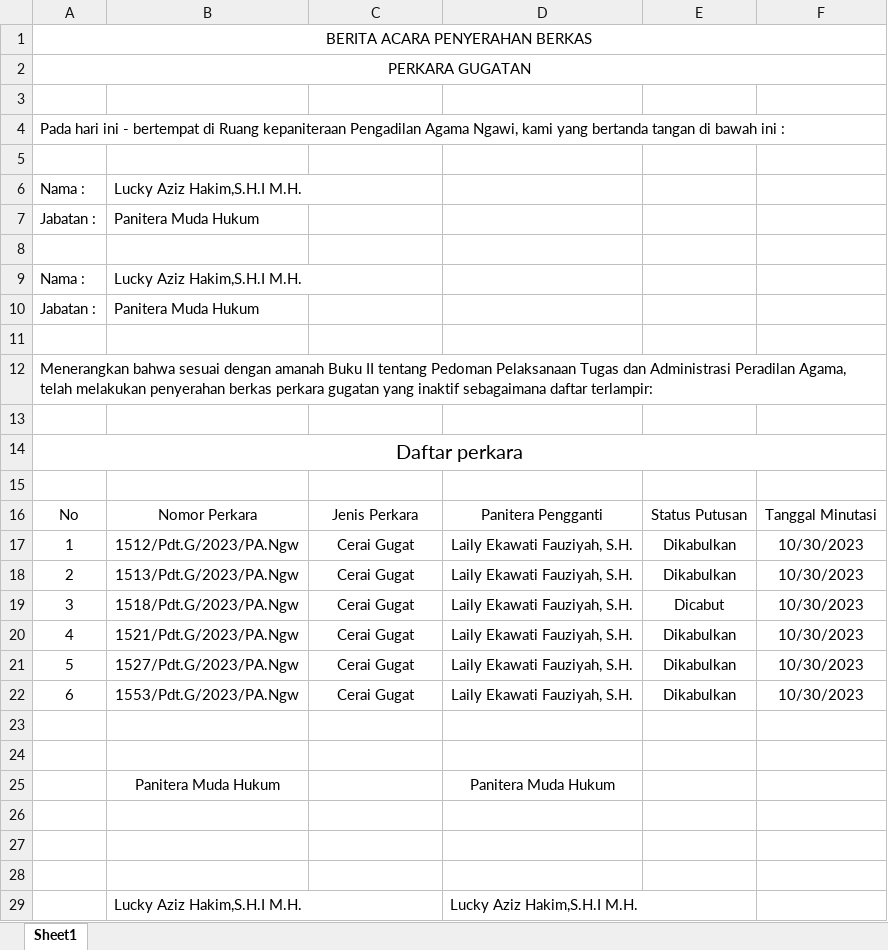
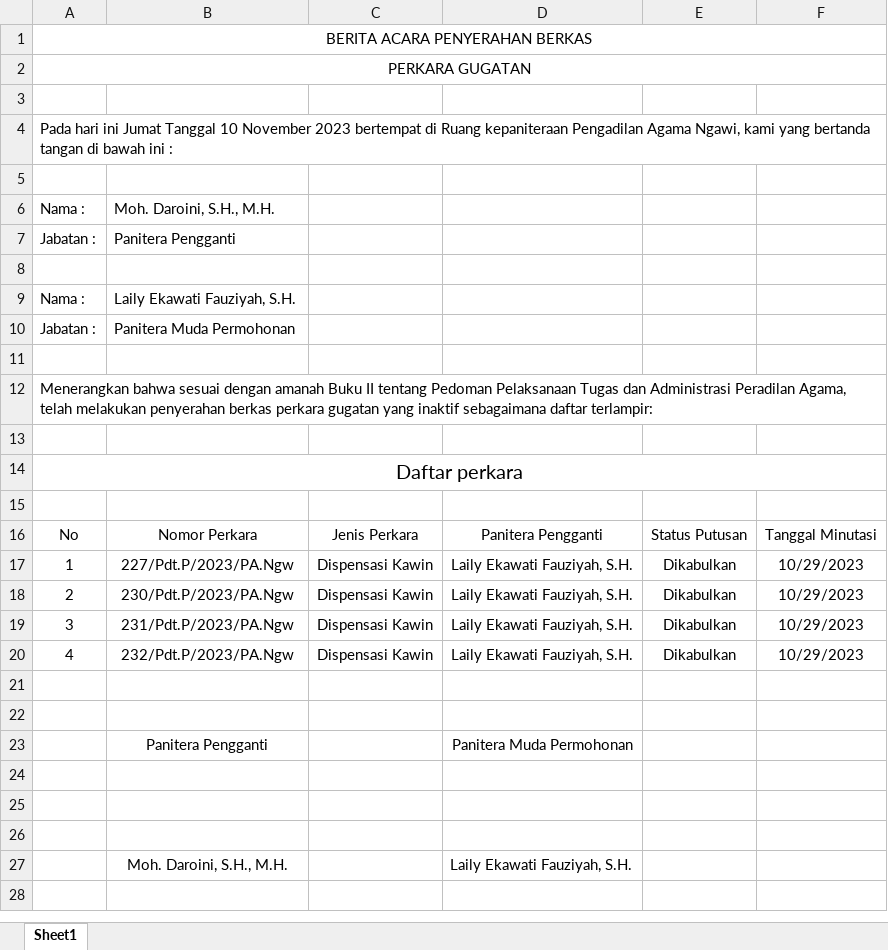
Before and after one commit to helmizaki/earsip, an Excel workbook: template/hasil.xlsx, sheet Sheet1, drawn as a sheet; values as stored, in another font and other column widths than the file's, no borders; removed rows and columns are numbered as before the commit, all else as after; the diff names each change by its address in the sheet, - before the commit and + after, or states it on an @@ line.

```diff
--- a/template/hasil.xlsx (sheet Sheet1)
+++ b/template/hasil.xlsx (sheet Sheet1)
-A4: …hari ini - bertempat di…
+A4: …hari ini Jumat Tanggal 10 November 2023 bertempat di…
-B6: Lucky Aziz Hakim,S.H.I M.H.
+B6: Moh. Daroini, S.H., M.H.
-B7: Panitera Muda Hukum
+B7: Panitera Pengganti
-B9: Lucky Aziz Hakim,S.H.I M.H.
+B9: Laily Ekawati Fauziyah, S.H.
-B10: Panitera Muda Hukum
+B10: Panitera Muda Permohonan
-B17: 1512/Pdt.G/2023/PA.Ngw
+B17: 227/Pdt.P/2023/PA.Ngw
-C17:C20: Cerai Gugat
+C17:C20: Dispensasi Kawin
-F17:F20: 10/30/2023
+F17:F20: 10/29/2023
-B18: 1513/Pdt.G/2023/PA.Ngw
+B18: 230/Pdt.P/2023/PA.Ngw
-B19: 1518/Pdt.G/2023/PA.Ngw
+B19: 231/Pdt.P/2023/PA.Ngw
-E19: Dicabut
+E19: Dikabulkan
-B20: 1521/Pdt.G/2023/PA.Ngw
+B20: 232/Pdt.P/2023/PA.Ngw
-row 21: 5 | 1527/Pdt.G/2023/PA.Ngw | Cerai Gugat | Laily Ekawati Fauziyah, S.H. | Dikabulkan | 10/30/2023
-row 22: 6 | 1553/Pdt.G/2023/PA.Ngw | Cerai Gugat | Laily Ekawati Fauziyah, S.H. | Dikabulkan | 10/30/2023
-row 25:  | Panitera Muda Hukum |  | Panitera Muda Hukum
+row 23:  | Panitera Pengganti |  | Panitera Muda Permohonan
-row 29:  | Lucky Aziz Hakim,S.H.I M.H. |  | Lucky Aziz Hakim,S.H.I M.H.
+row 27:  | Moh. Daroini, S.H., M.H. |  | Laily Ekawati Fauziyah, S.H.
```
Also changed, not shown: template/Laporan Arsip Bulanan.xlsx, template/laporan/laporan.xlsx, 27 other files.
